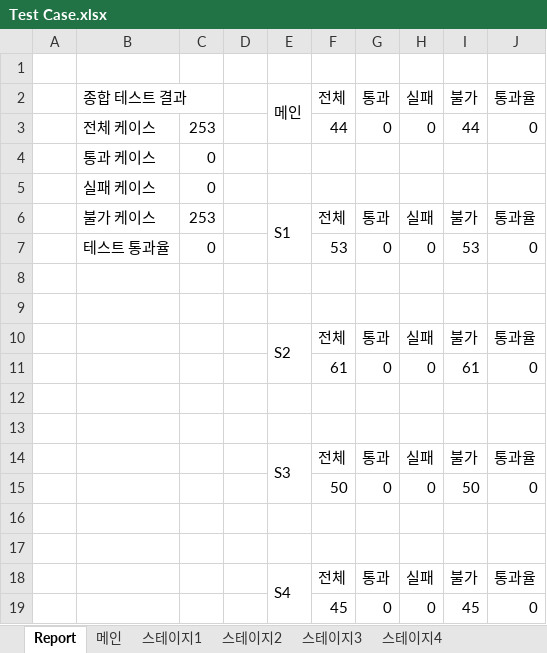
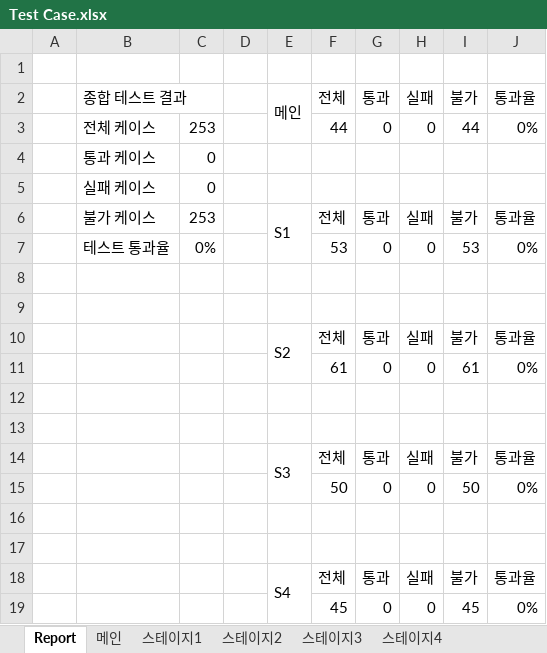
Before and after one commit to kbjun98/Earthquake-Simulator, an Excel workbook: Test Case.xlsx, sheet Report, drawn as a sheet; values as stored, in another font and other column widths than the file's, no cell formats; the diff names each change by its address in the sheet, - before the commit and + after, or states it on an @@ line.

```diff
--- a/Test Case.xlsx (sheet Report)
+++ b/Test Case.xlsx (sheet Report)
-J3: 0
+J3: 0%
-C7: 0
+C7: 0%
-J7: 0
+J7: 0%
-J11: 0
+J11: 0%
-J15: 0
+J15: 0%
-J19: 0
+J19: 0%
```
Also changed, not shown: sheet 스테이지2, sheet 스테이지3, sheet 스테이지1, sheet 메인, sheet 스테이지4, cell formats, 27 other files.
